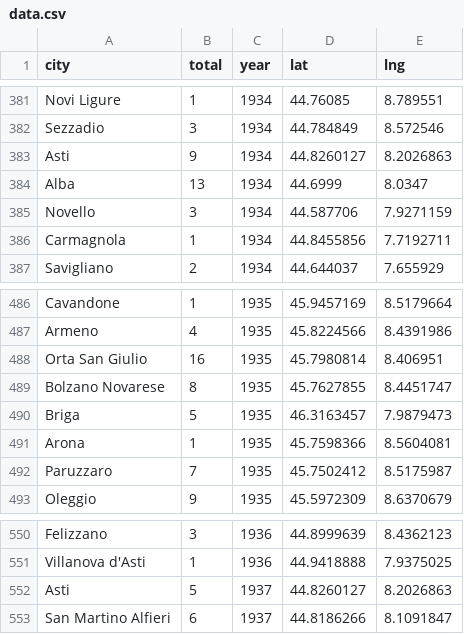
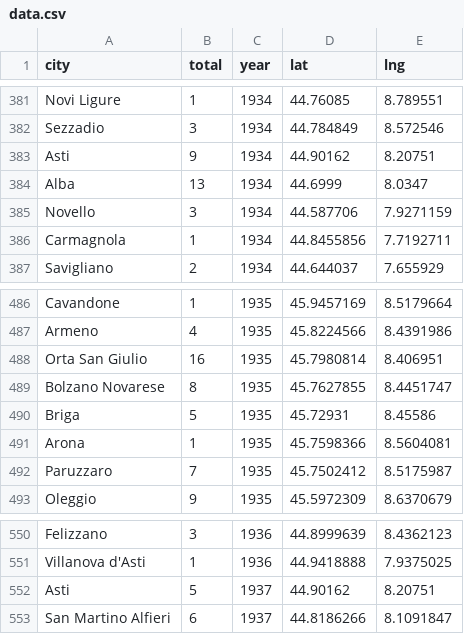
Before and after one commit to FondazioneFedericoZeri/sansoni, a CSV file: web-app/assets/data.csv, drawn as a sheet; only a part is shown, gaps mark what is left out.

Commit message:
correct geo

```diff
--- a/web-app/assets/data.csv
+++ b/web-app/assets/data.csv
@@ -382,3 +382,3 @@ Novi Ligure,1,1934,44.76085,8.789551
 Sezzadio,3,1934,44.784849,8.572546
-Asti,9,1934,44.8260127,8.2026863
+Asti,9,1934,44.90162,8.20751
 Alba,13,1934,44.6999,8.0347
@@ -489,3 +489,3 @@ Orta San Giulio,16,1935,45.7980814,8.406951
 Bolzano Novarese,8,1935,45.7627855,8.4451747
-Briga,5,1935,46.3163457,7.9879473
+Briga,5,1935,45.72931,8.45586
 Arona,1,1935,45.7598366,8.5604081
@@ -551,3 +551,3 @@ Felizzano,3,1936,44.8999639,8.4362123
 Villanova d'Asti,1,1936,44.9418888,7.9375025
-Asti,5,1937,44.8260127,8.2026863
+Asti,5,1937,44.90162,8.20751
 San Martino Alfieri,6,1937,44.8186266,8.1091847
```
